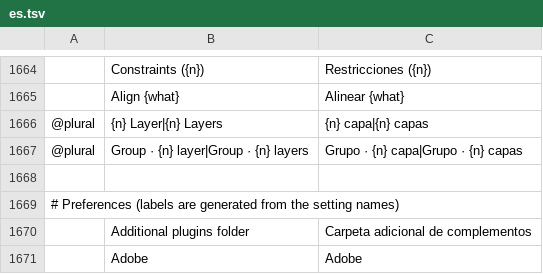
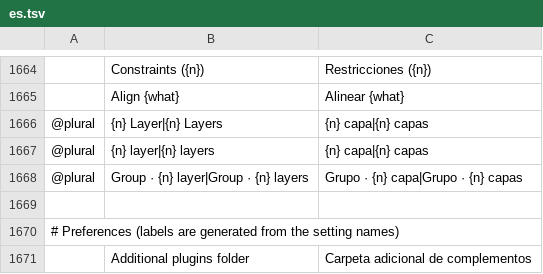
Before and after one commit to airisorg/photocraft-studio, a TSV file: crates/ui-egui/src/i18n/es.tsv, drawn as a sheet; only a part is shown, gaps mark what is left out; the shorter side is filled out with more unchanged rows; the diff names each change by its address in the sheet, - before the commit and + after, or states it on an @@ line.

```diff
--- a/crates/ui-egui/src/i18n/es.tsv
+++ b/crates/ui-egui/src/i18n/es.tsv
+row 1667: @plural | {n} layer|{n} layers | {n} capa|{n} capas
```
Also changed, not shown: crates/ui-egui/src/i18n/ja.tsv, crates/ui-egui/src/i18n/zh-hant.tsv, 9 other files.
